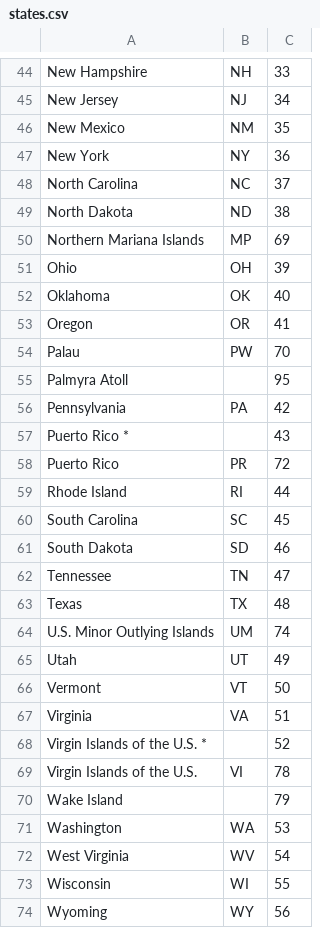
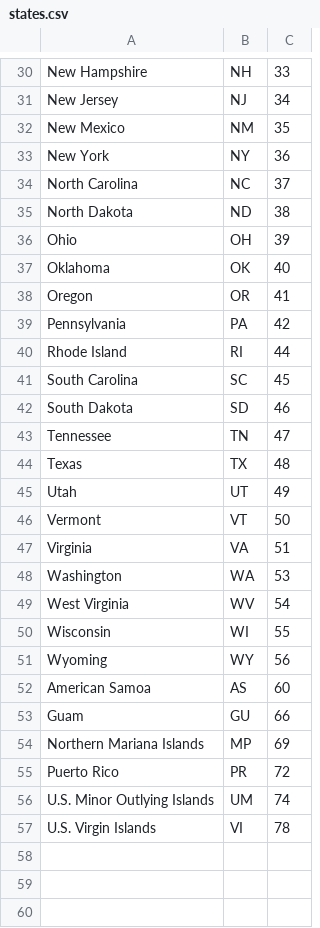
Before and after one commit to Nicell/where-to-live, a CSV file: data/states.csv, drawn as a sheet; only a part is shown, gaps mark what is left out; the diff covers the shown part only.

```diff
--- a/data/states.csv
+++ b/data/states.csv
@@ -49,3 +35,2 @@ North Carolina,NC,37
 North Dakota,ND,38
-Northern Mariana Islands,MP,69
 Ohio,OH,39
@@ -53,7 +38,3 @@ Oklahoma,OK,40
 Oregon,OR,41
-Palau,PW,70
-Palmyra Atoll,,95
 Pennsylvania,PA,42
-Puerto Rico *,,43
-Puerto Rico,PR,72
 Rhode Island,RI,44
@@ -63,3 +44,2 @@ Tennessee,TN,47
 Texas,TX,48
-U.S. Minor Outlying Islands,UM,74
 Utah,UT,49
@@ -67,5 +47,2 @@ Vermont,VT,50
 Virginia,VA,51
-Virgin Islands of the U.S. *,,52
-Virgin Islands of the U.S.,VI,78
-Wake Island,,79
 Washington,WA,53
@@ -74 +51,7 @@ Wisconsin,WI,55
 Wyoming,WY,56
+American Samoa,AS,60
+Guam,GU,66
+Northern Mariana Islands,MP,69
+Puerto Rico,PR,72
+U.S. Minor Outlying Islands,UM,74
+U.S. Virgin Islands,VI,78
```
Also changed, not shown: 12 removed rows elsewhere in this file, data/population-by-zip.csv, 5 other files.
